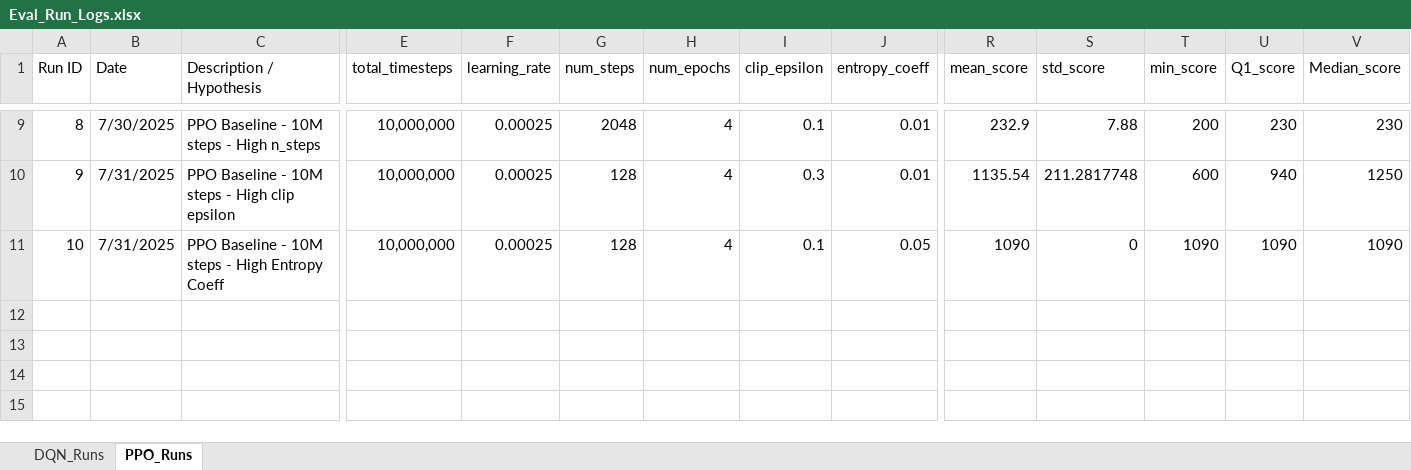
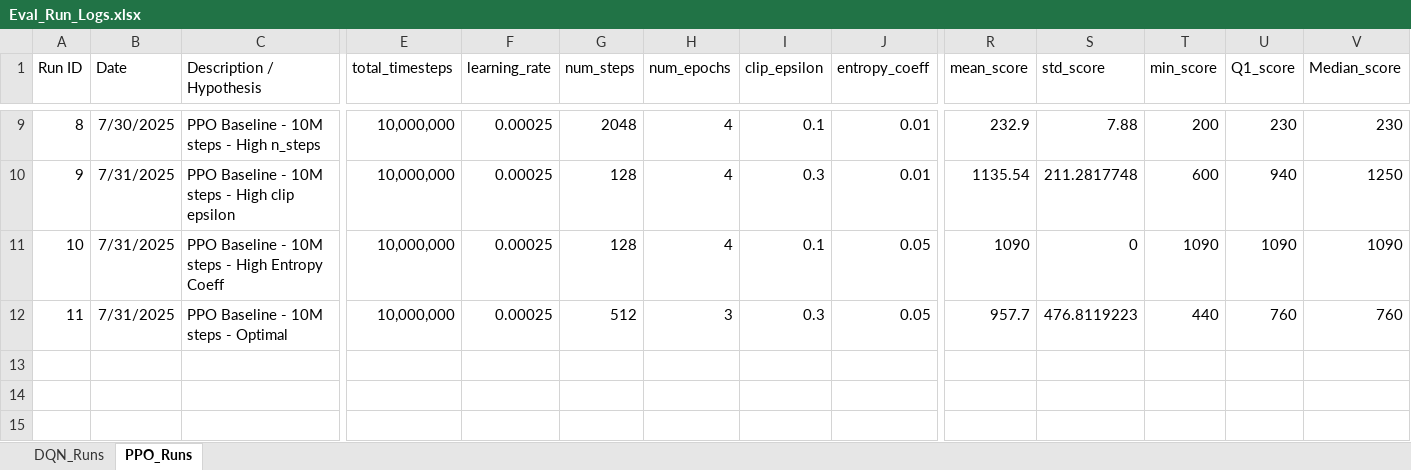
Before and after one commit to davisalexanderc/DeepRL-MsPacman, an Excel workbook: Eval_Run_Logs.xlsx, sheet PPO_Runs, drawn as a sheet; only a part is shown, gaps mark what is left out; values as stored, in another font and other column widths than the file's, no borders; conditional formats not drawn; rows hold the shown columns only; the diff names each change by its address in the sheet, - before the commit and + after, or states it on an @@ line.

```diff
--- a/Eval_Run_Logs.xlsx (sheet PPO_Runs)
+++ b/Eval_Run_Logs.xlsx (sheet PPO_Runs)
-row 12: (empty)
+row 12: 11 | 7/31/2025 | PPO Baseline - 10M steps - Optimal | 10,000,000 | 0.00025 | 512 | 3 | 0.3 | 0.05 | 957.7 | 476.8119223 | 440 | 760 | 760
```
Also changed, not shown: sheet DQN_Runs.
